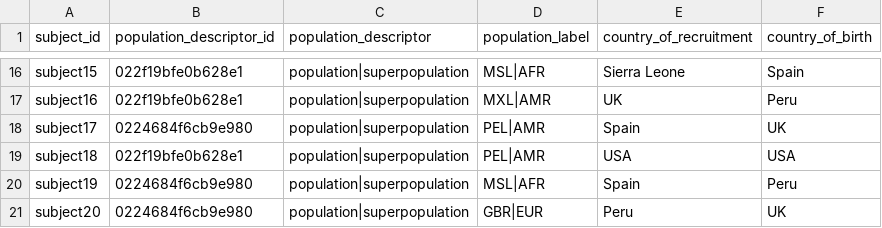
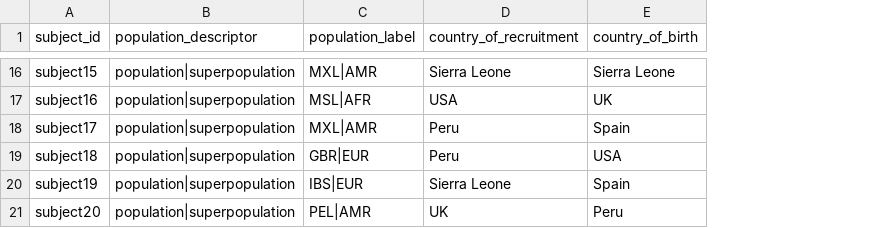
Before and after one commit to UW-GAC/primed_data_models, a TSV file: test_data/population_descriptor.tsv, drawn as a sheet; only a part is shown, gaps mark what is left out; removed rows and columns are numbered as before the commit, all else as after; the diff covers the shown part only; the diff names each change by its address in the sheet, - before the commit and + after, or states it on an @@ line.

```diff
--- a/test_data/population_descriptor.tsv
+++ b/test_data/population_descriptor.tsv
-column B (population_descriptor_id), rows 16-21: 022f19bfe0b628e1 | 022f19bfe0b628e1 | 0224684f6cb9e980 | 022f19bfe0b628e1 | 0224684f6cb9e980 | 0224684f6cb9e980
-C16 (population_label): MSL|AFR
+C16 (population_label): MXL|AMR
-E16 (country_of_birth): Spain
+E16 (country_of_birth): Sierra Leone
-C17 (population_label): MXL|AMR
+C17 (population_label): MSL|AFR
-D17 (country_of_recruitment): UK
+D17 (country_of_recruitment): USA
-E17 (country_of_birth): Peru
+E17 (country_of_birth): UK
-C18 (population_label): PEL|AMR
+C18 (population_label): MXL|AMR
-D18 (country_of_recruitment): Spain
+D18 (country_of_recruitment): Peru
-E18 (country_of_birth): UK
+E18 (country_of_birth): Spain
-C19 (population_label): PEL|AMR
+C19 (population_label): GBR|EUR
-D19 (country_of_recruitment): USA
+D19 (country_of_recruitment): Peru
-C20 (population_label): MSL|AFR
+C20 (population_label): IBS|EUR
-D20 (country_of_recruitment): Spain
+D20 (country_of_recruitment): Sierra Leone
-E20 (country_of_birth): Peru
+E20 (country_of_birth): Spain
-C21 (population_label): GBR|EUR
+C21 (population_label): PEL|AMR
-D21 (country_of_recruitment): Peru
+D21 (country_of_recruitment): UK
-E21 (country_of_birth): UK
+E21 (country_of_birth): Peru
```
Also changed, not shown: 31 edited cells elsewhere in this file, test_data/cmqt_hematology.tsv, test_data/phenotype_harmonized.tsv, 1 other file.
